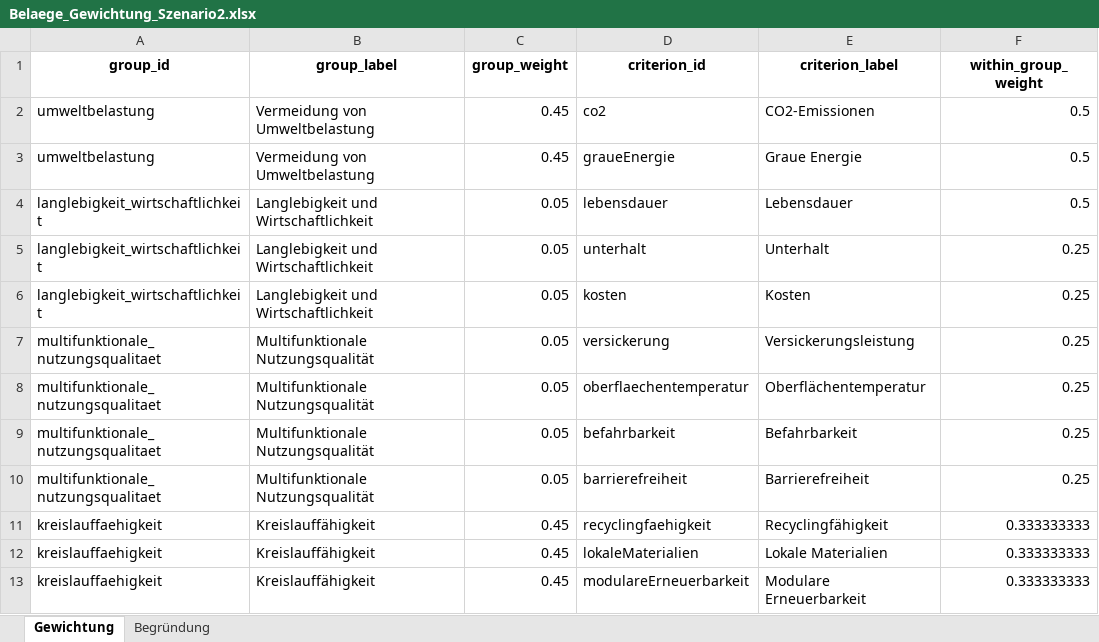
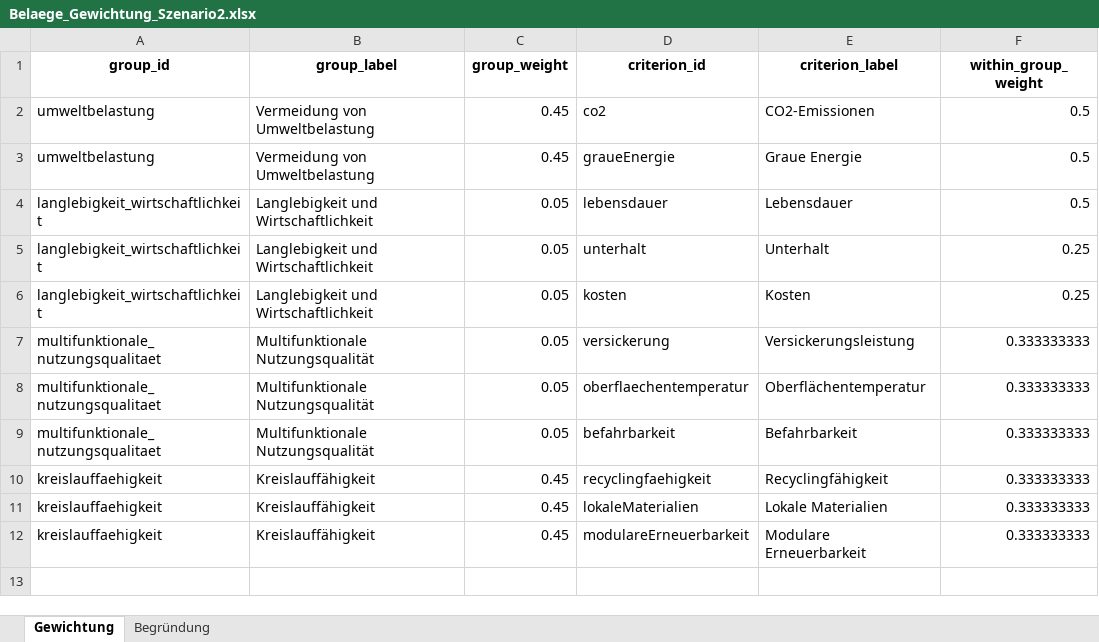
Before and after one commit to SarahTimKoko/masterthesis-ecological-engineering, an Excel workbook: 00_data_raw/Belaege_Gewichtung_Szenario2.xlsx, sheet Gewichtung, drawn as a sheet; values as stored, in another font and other column widths than the file's, no borders; the diff names each change by its address in the sheet, - before the commit and + after, or states it on an @@ line.

```diff
--- a/00_data_raw/Belaege_Gewichtung_Szenario2.xlsx (sheet Gewichtung)
+++ b/00_data_raw/Belaege_Gewichtung_Szenario2.xlsx (sheet Gewichtung)
-F7:F9 (within_group_weight): 0.25
+F7:F9 (within_group_weight): 0.333333333
-row 10: multifunktionale_nutzungsqualitaet | Multifunktionale Nutzungsqualität | 0.05 | barrierefreiheit | Barrierefreiheit | 0.25
```
Also changed, not shown: 00_data_raw/Belaege_Gewichtung_Szenario0.xlsx, 00_data_raw/Belaege_Gewichtung_Szenario1.xlsx, 32 other files.
